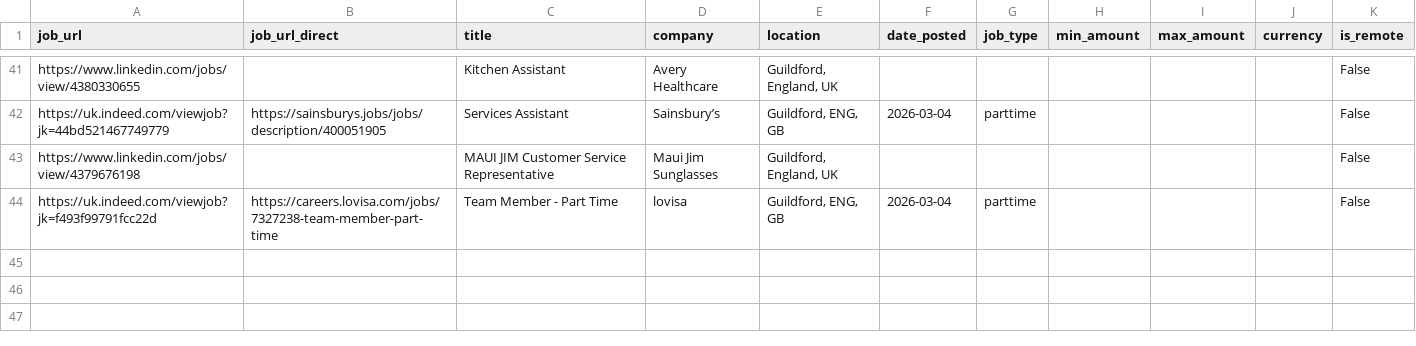
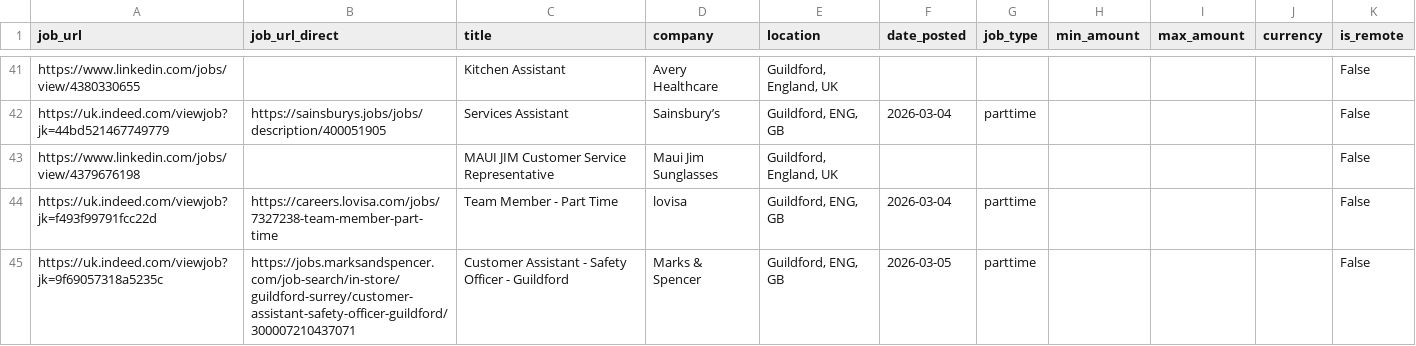
Before and after one commit to Boom123bam/job-scraper, a CSV file: jobs.csv, drawn as a sheet; only a part is shown, gaps mark what is left out; the diff names each change by its address in the sheet, - before the commit and + after, or states it on an @@ line.

```diff
--- a/jobs.csv
+++ b/jobs.csv
+row 45: https://uk.indeed.com/viewjob?jk=9f69057318a5235c | https://jobs.marksandspencer.com/job-search/in-store/guildford-surrey/customer-assistant-safety-officer-guildford/300007210437071 | Customer Assistant - Safety Officer - Guildford | Marks & Spencer | Guildford, ENG, GB | 2026-03-05 | parttime |  |  |  | False
```
